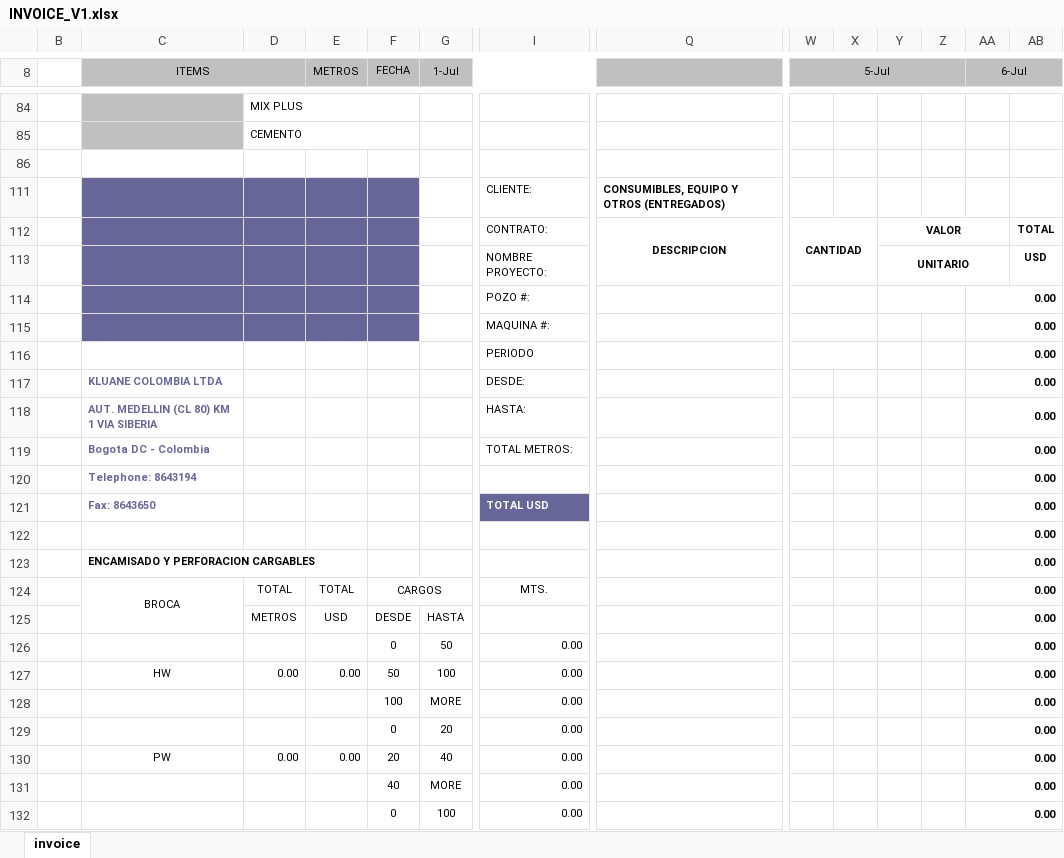
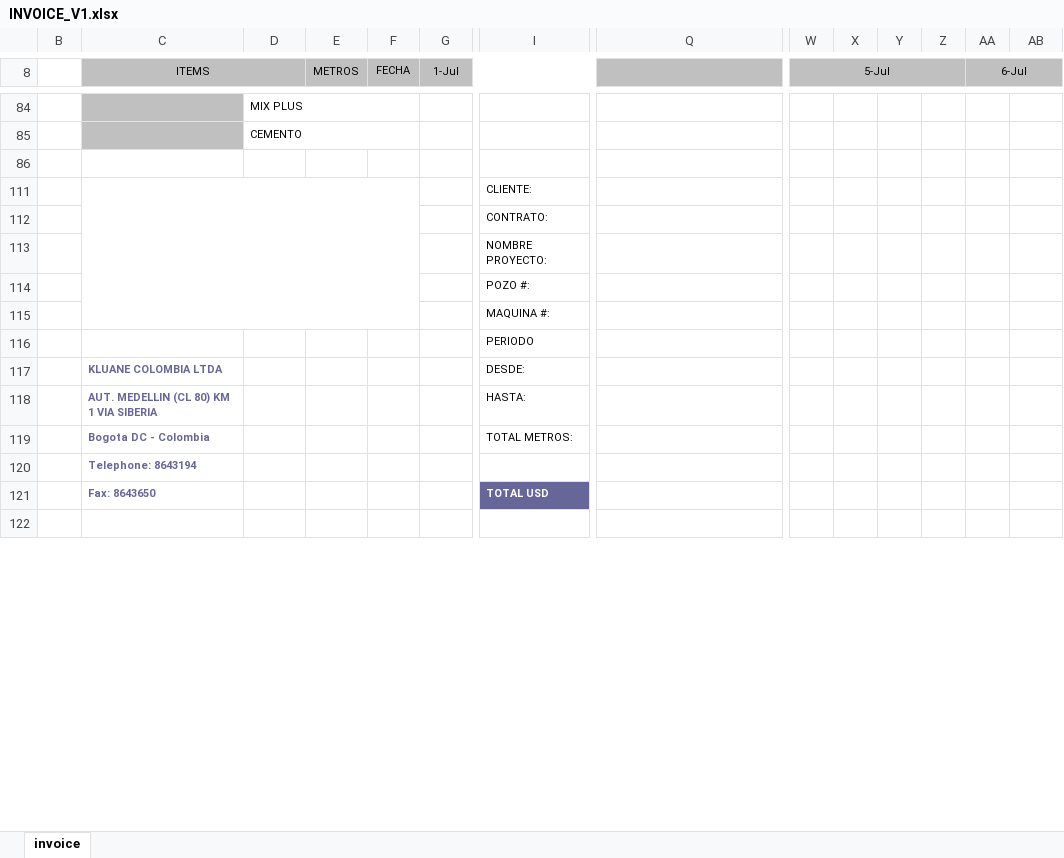
Before and after one commit to kluanecol/Facturacion, an Excel workbook: public/excel_templates/INVOICE_V1.xlsx, sheet invoice, drawn as a sheet; only a part is shown, gaps mark what is left out; the shorter side is filled out with more unchanged rows; values as stored, in another font and other column widths than the file's, no borders; charts and pictures and conditional formats not drawn; removed rows and columns are numbered as before the commit, all else as after; rows hold the shown columns only; the diff covers the shown part only; the diff names each change by its address in the sheet, - before the commit and + after, or states it on an @@ line.

```diff
--- a/public/excel_templates/INVOICE_V1.xlsx (sheet invoice)
+++ b/public/excel_templates/INVOICE_V1.xlsx (sheet invoice)
-C111:F111 fill: #666699
+C111:F111 fill: none
+C111:F115 merged
-Q111: CONSUMIBLES, EQUIPO Y OTROS (ENTREGADOS)
+Q111: (empty)
-row 112:  |  |  |  |  |  | CONTRATO: | DESCRIPCION | CANTIDAD |  | VALOR |  |  | TOTAL
-row 113:  |  |  |  |  |  | NOMBRE PROYECTO: |  |  |  | UNITARIO |  |  | USD
+row 112:  |  |  |  |  |  | CONTRATO:
+row 113:  |  |  |  |  |  | NOMBRE PROYECTO:
-C114:F115 fill: #666699
+C114:F115 fill: none
-W114:X114 merged
-Y114:Z114 merged
-AA114:AA121 (6-Jul): 0.00
+AA114:AA121 (6-Jul): (empty)
-AA114:AB114 merged
-W115:X115 merged
-AA115:AB115 merged
-W116:X116 merged
-AA116:AB116 merged
-AA117:AB117 merged
-AA118:AB118 merged
-AA119:AB119 merged
-AA120:AB120 merged
-AA121:AB121 merged
-row 122:  |  |  |  |  |  |  |  |  |  |  |  | 0.00
-row 123:  | ENCAMISADO Y PERFORACION CARGABLES |  |  |  |  |  |  |  |  |  |  | 0.00
-row 124:  | BROCA | TOTAL | TOTAL | CARGOS |  | MTS. |  |  |  |  |  | 0.00
-row 125:  |  | METROS | USD | DESDE | HASTA |  |  |  |  |  |  | 0.00
-row 126:  |  |  |  | 0 | 50 | 0.00 |  |  |  |  |  | 0.00
-row 127:  | HW | 0.00 | 0.00 | 50 | 100 | 0.00 |  |  |  |  |  | 0.00
-row 128:  |  |  |  | 100 | MORE | 0.00 |  |  |  |  |  | 0.00
-row 129:  |  |  |  | 0 | 20 | 0.00 |  |  |  |  |  | 0.00
-row 130:  | PW | 0.00 | 0.00 | 20 | 40 | 0.00 |  |  |  |  |  | 0.00
-row 131:  |  |  |  | 40 | MORE | 0.00 |  |  |  |  |  | 0.00
-row 132:  |  |  |  | 0 | 100 | 0.00 |  |  |  |  |  | 0.00
```
Also changed, not shown: 126 added rows, 23 removed rows, 24 edited cells, cell formats and merged cells elsewhere in this sheet, formulas that keep their value, charts or pictures, 5 other files.
